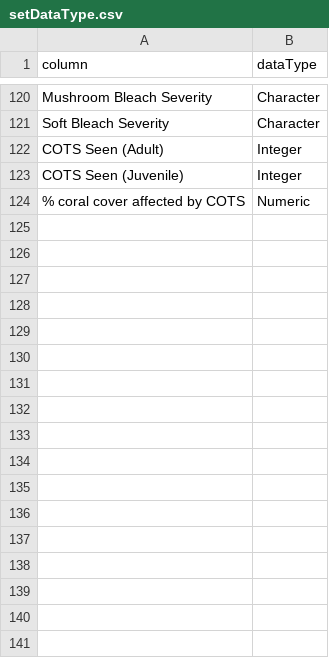
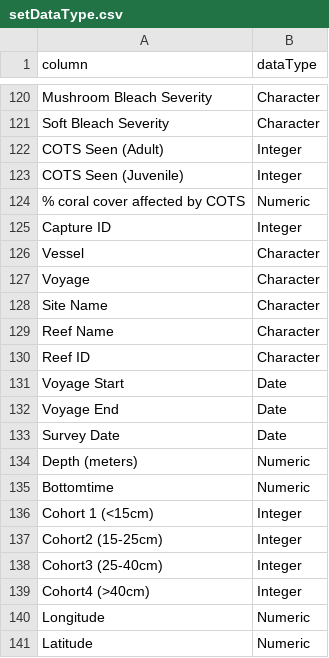
Before and after one commit to EthanWaters/reusable_digital_workflow, a CSV file: setDataType.csv, drawn as a sheet; only a part is shown, gaps mark what is left out; the diff names each change by its address in the sheet, - before the commit and + after, or states it on an @@ line.

Commit message:
complete testing for data import, format update and setting data type for all three control data types

```diff
--- a/setDataType.csv
+++ b/setDataType.csv
+row 125: Capture ID | Integer
+row 126: Vessel | Character
+row 127: Voyage | Character
+row 128: Site Name | Character
+row 129: Reef Name | Character
+row 130: Reef ID | Character
+row 131: Voyage Start | Date
+row 132: Voyage End | Date
+row 133: Survey Date | Date
+row 134: Depth (meters) | Numeric
+row 135: Bottomtime | Numeric
+row 136: Cohort 1 (<15cm) | Integer
+row 137: Cohort2 (15-25cm) | Integer
+row 138: Cohort3 (25-40cm) | Integer
+row 139: Cohort4 (>40cm) | Integer
+row 140: Longitude | Numeric
+row 141: Latitude | Numeric
```
Also changed, not shown: mapNames.csv, 1 other file.
